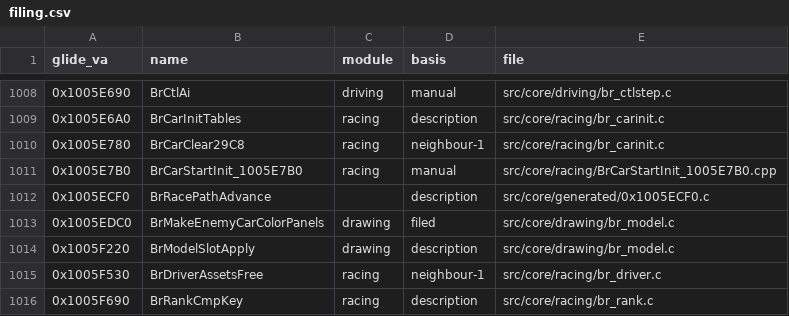
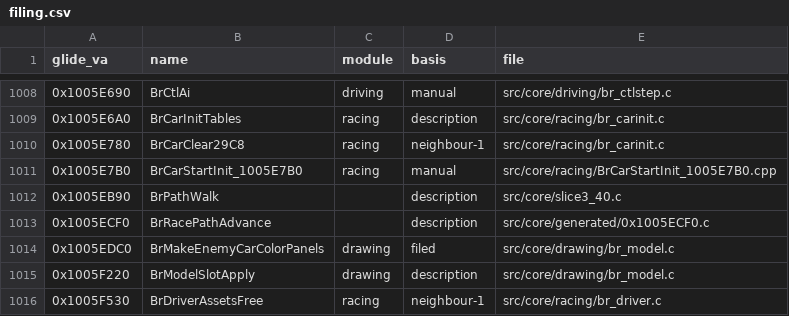
Before and after one commit to Link4Electronics/brally, a CSV file: config/filing.csv, drawn as a sheet; only a part is shown, gaps mark what is left out; the shorter side is filled out with more unchanged rows.

Commit message:
filing: BrPathWalk (undecided, slice3_40.c)

```diff
--- a/config/filing.csv
+++ b/config/filing.csv
@@ -1011,2 +1011,3 @@ glide_va,name,module,basis,file
 0x1005E7B0,BrCarStartInit_1005E7B0,racing,manual,src/core/racing/BrCarStartInit_1005E7B0.cpp
+0x1005EB90,BrPathWalk,,description,src/core/slice3_40.c
 0x1005ECF0,BrRacePathAdvance,,description,src/core/generated/0x1005ECF0.c
```
